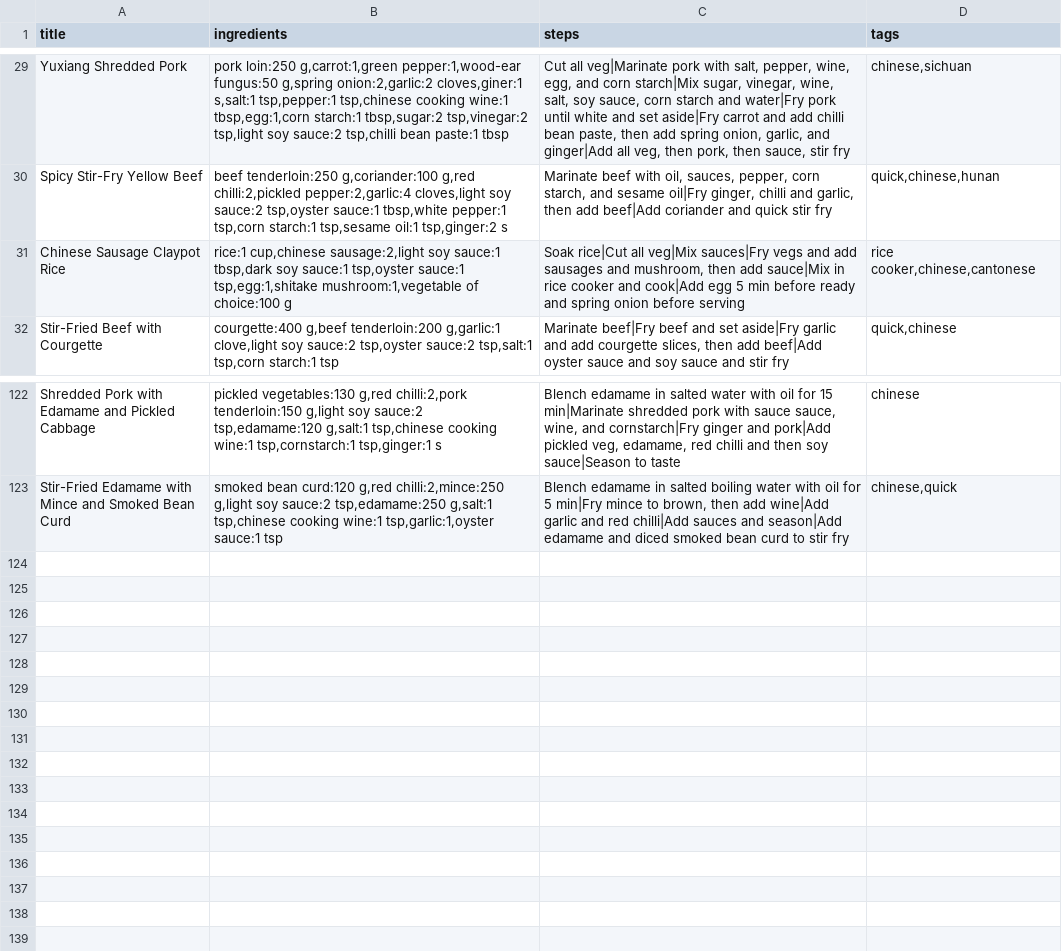
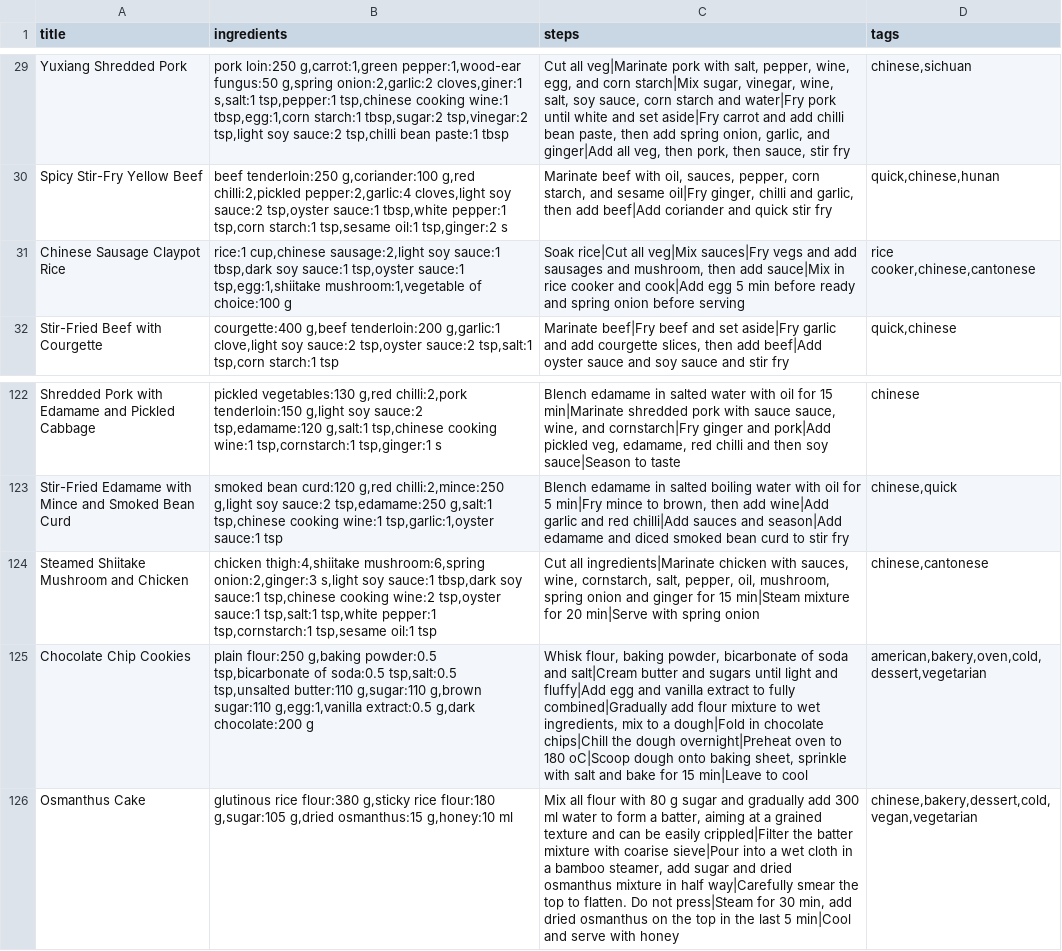
Before and after one commit to RosiTea/recipe-drawer, a CSV file: recipes_expansion.csv, drawn as a sheet; only a part is shown, gaps mark what is left out; the diff names each change by its address in the sheet, - before the commit and + after, or states it on an @@ line.

Commit message:
recipe update 20261020

```diff
--- a/recipes_expansion.csv
+++ b/recipes_expansion.csv
-B31 (ingredients): …tsp,oyster sauce:1 tsp,egg:1,shitake mushroom:1,vegetable of…
+B31 (ingredients): …tsp,oyster sauce:1 tsp,egg:1,shiitake mushroom:1,vegetable of…
+row 124: Steamed Shiitake Mushroom and Chicken | chicken thigh:4,shiitake mushroom:6,spring onion:2,ginger:3 s,light soy sauce:1 tbsp,dark soy sauce:1 tsp,chinese cooking wine:2 tsp,oyster sauce:1 tsp,salt:1 tsp,white pepper:1 tsp,cornstarch:1 tsp,sesame oil:1 tsp | Cut all ingredients|Marinate chicken with sauces, wine, cornstarch, salt, pepper, oil, mushroom, spring onion and ginger for 15 min|Steam mixture for 20 min|Serve with spring onion | chinese,cantonese
+row 125: Chocolate Chip Cookies | plain flour:250 g,baking powder:0.5 tsp,bicarbonate of soda:0.5 tsp,salt:0.5 tsp,unsalted butter:110 g,sugar:110 g,brown sugar:110 g,egg:1,vanilla extract:0.5 g,dark chocolate:200 g | Whisk flour, baking powder, bicarbonate of soda and salt|Cream butter and sugars until light and fluffy|Add egg and vanilla extract to fully combined|Gradually add flour mixture to wet ingredients, mix to a dough|Fold in chocolate chips|Chill the dough overnight|Preheat oven to 180 oC|Scoop dough onto baking sheet, sprinkle with salt and bake for 15 min|Leave to cool | american,bakery,oven,cold,dessert,vegetarian
+row 126: Osmanthus Cake | glutinous rice flour:380 g,sticky rice flour:180 g,sugar:105 g,dried osmanthus:15 g,honey:10 ml | Mix all flour with 80 g sugar and gradually add 300 ml water to form a batter, aiming at a grained texture and can be easily crippled|Filter the batter mixture with coarise sieve|Pour into a wet cloth in a bamboo steamer, add sugar and dried osmanthus mixture in half way|Carefully smear the top to flatten. Do not press|Steam for 30 min, add dried osmanthus on the top in the last 5 min|Cool and serve with honey | chinese,bakery,dessert,cold,vegan,vegetarian
```
